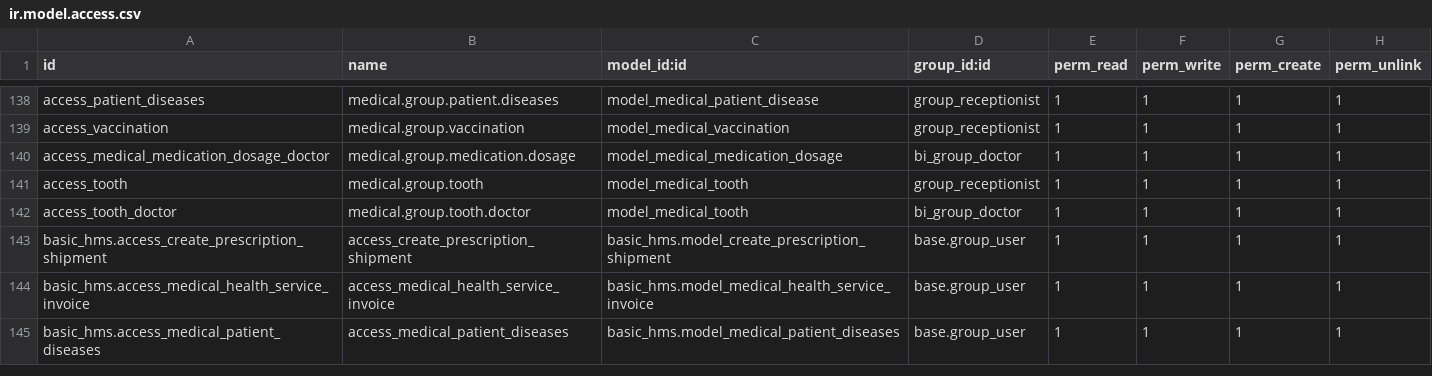
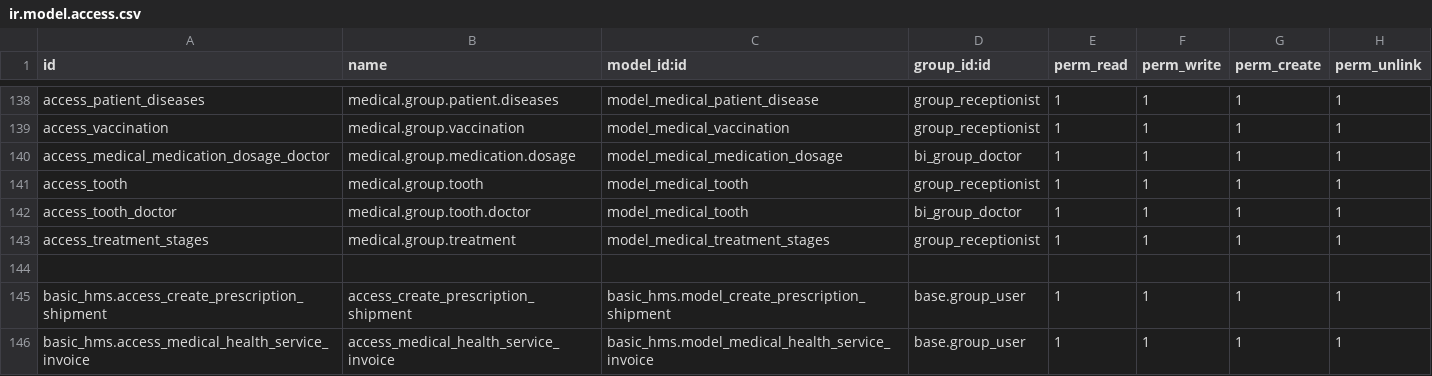
Before and after one commit to madhukamath29/demo-odoo17, a CSV file: custom-addons/basic_hms/security/ir.model.access.csv, drawn as a sheet; only a part is shown, gaps mark what is left out; the shorter side is filled out with more unchanged rows; the diff names each change by its address in the sheet, - before the commit and + after, or states it on an @@ line.

```diff
--- a/custom-addons/basic_hms/security/ir.model.access.csv
+++ b/custom-addons/basic_hms/security/ir.model.access.csv
+row 143: access_treatment_stages | medical.group.treatment | model_medical_treatment_stages | group_receptionist | 1 | 1 | 1 | 1
+row 144: (empty)
```
Also changed, not shown: 2 other files.
